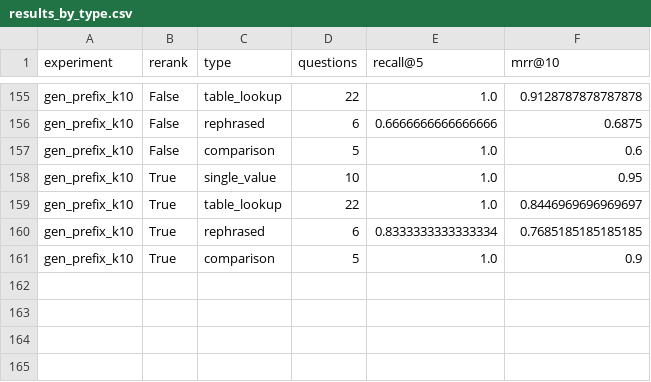
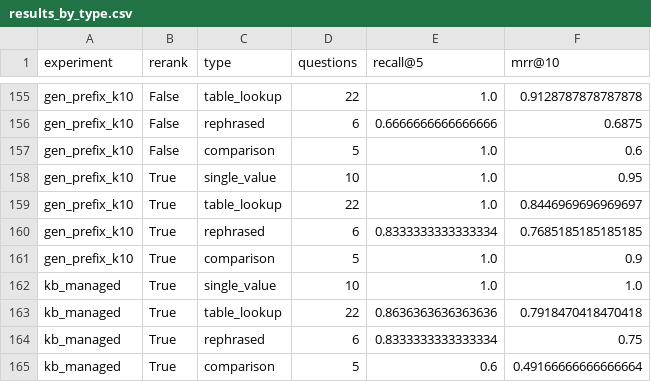
Before and after one commit to mibrahim20071030/RAG-Pipeline, a CSV file: datasheet-rag/runs/results_by_type.csv, drawn as a sheet; only a part is shown, gaps mark what is left out; the diff names each change by its address in the sheet, - before the commit and + after, or states it on an @@ line.

```diff
--- a/datasheet-rag/runs/results_by_type.csv
+++ b/datasheet-rag/runs/results_by_type.csv
+row 162: kb_managed | True | single_value | 10 | 1.0 | 1.0
+row 163: kb_managed | True | table_lookup | 22 | 0.8636363636363636 | 0.7918470418470418
+row 164: kb_managed | True | rephrased | 6 | 0.8333333333333334 | 0.75
+row 165: kb_managed | True | comparison | 5 | 0.6 | 0.49166666666666664
```
Also changed, not shown: datasheet-rag/runs/results.csv, datasheet-rag/runs/results_deployed.csv, 26 other files.
